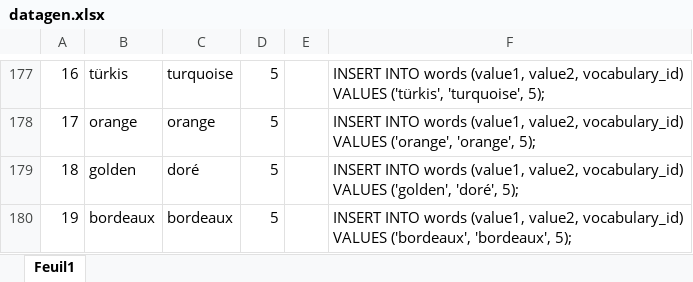
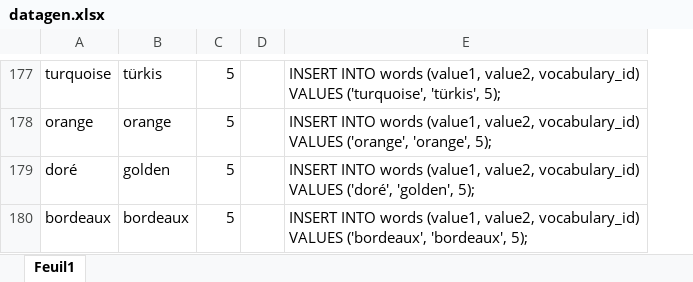
Before and after one commit to MisterX25/Voxerver, an Excel workbook: spec/db/datagen.xlsx, sheet Feuil1, drawn as a sheet; only a part is shown, gaps mark what is left out; values as stored, in another font and other column widths than the file's, no borders; removed rows and columns are numbered as before the commit, all else as after; the diff covers the shown part only; the diff names each change by its address in the sheet, - before the commit and + after, or states it on an @@ line.

```diff
--- a/spec/db/datagen.xlsx (sheet Feuil1)
+++ b/spec/db/datagen.xlsx (sheet Feuil1)
-column A, rows 177-178: 16 | 17; row 180: 19
-A177: türkis
+A177: turquoise
-B177: turquoise
+B177: türkis
-E177: …vocabulary_id) VALUES ('türkis', 'turquoise', 5);
+E177: …vocabulary_id) VALUES ('turquoise', 'türkis', 5);
-row 179: 18 | golden | doré | 5 |  | INSERT INTO words (value1, value2, vocabulary_id) VALUES ('golden', 'doré', 5);
+row 179: doré | golden | 5 |  | INSERT INTO words (value1, value2, vocabulary_id) VALUES ('doré', 'golden', 5);
```
Also changed, not shown: other rows of this sheet, formulas that keep their value, 10 other files.
